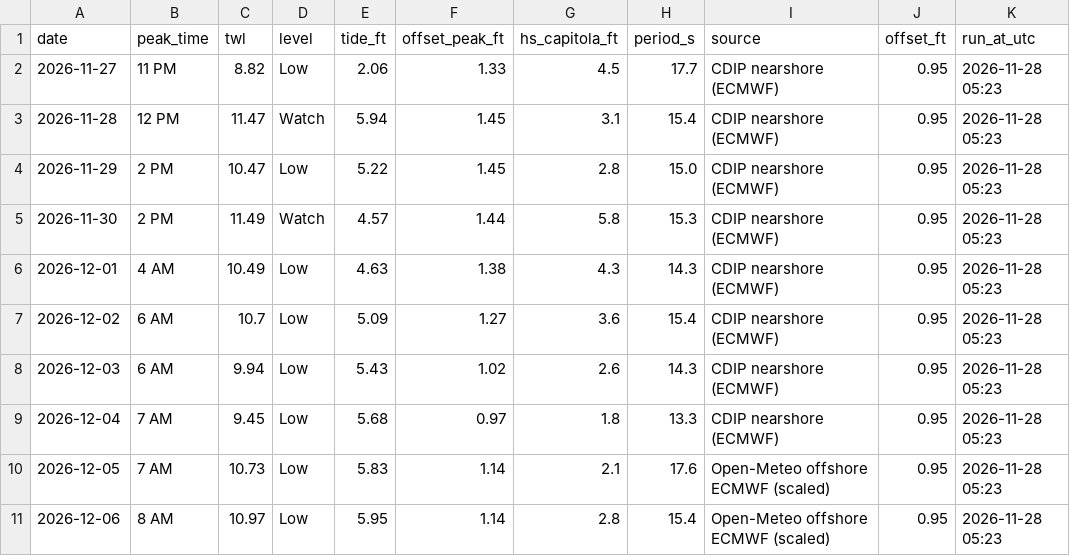
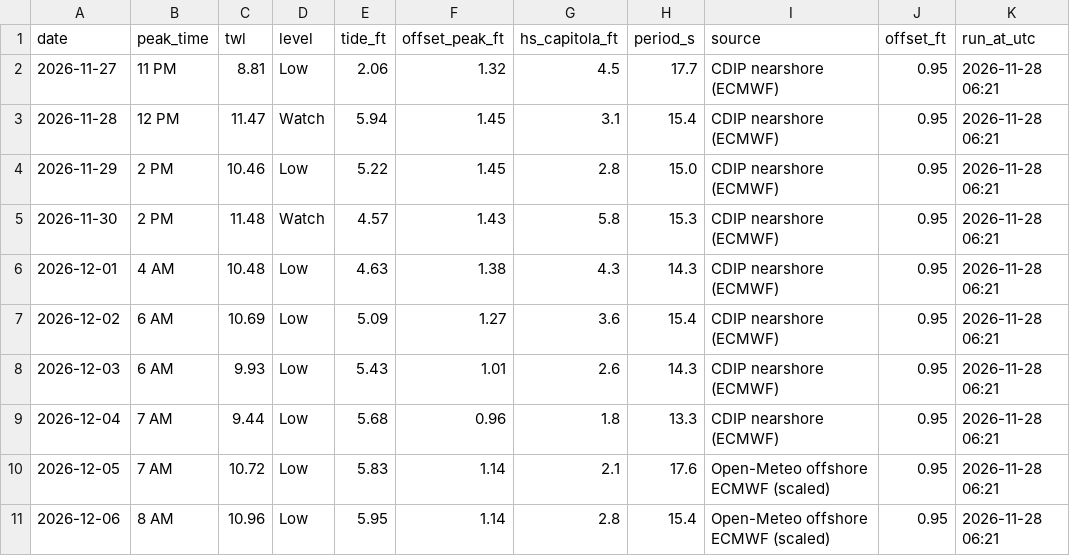
Before and after one commit to kevinkeet/frontpage, a CSV file: capitola/data/forecast_daily.csv, drawn as a sheet.

```diff
--- a/capitola/data/forecast_daily.csv
+++ b/capitola/data/forecast_daily.csv
@@ -1,11 +1,11 @@
 date,peak_time,twl,level,tide_ft,offset_peak_ft,hs_capitola_ft,period_s,source,offset_ft,run_at_utc
-2026-11-27,11 PM,8.82,Low,2.06,1.33,4.5,17.7,CDIP nearshore (ECMWF),0.95,2026-11-28 05:23
-2026-11-28,12 PM,11.47,Watch,5.94,1.45,3.1,15.4,CDIP nearshore (ECMWF),0.95,2026-11-28 05:23
-2026-11-29,2 PM,10.47,Low,5.22,1.45,2.8,15.0,CDIP nearshore (ECMWF),0.95,2026-11-28 05:23
-2026-11-30,2 PM,11.49,Watch,4.57,1.44,5.8,15.3,CDIP nearshore (ECMWF),0.95,2026-11-28 05:23
-2026-12-01,4 AM,10.49,Low,4.63,1.38,4.3,14.3,CDIP nearshore (ECMWF),0.95,2026-11-28 05:23
-2026-12-02,6 AM,10.7,Low,5.09,1.27,3.6,15.4,CDIP nearshore (ECMWF),0.95,2026-11-28 05:23
-2026-12-03,6 AM,9.94,Low,5.43,1.02,2.6,14.3,CDIP nearshore (ECMWF),0.95,2026-11-28 05:23
-2026-12-04,7 AM,9.45,Low,5.68,0.97,1.8,13.3,CDIP nearshore (ECMWF),0.95,2026-11-28 05:23
-2026-12-05,7 AM,10.73,Low,5.83,1.14,2.1,17.6,Open-Meteo offshore ECMWF (scaled),0.95,2026-11-28 05:23
-2026-12-06,8 AM,10.97,Low,5.95,1.14,2.8,15.4,Open-Meteo offshore ECMWF (scaled),0.95,2026-11-28 05:23
+2026-11-27,11 PM,8.81,Low,2.06,1.32,4.5,17.7,CDIP nearshore (ECMWF),0.95,2026-11-28 06:21
+2026-11-28,12 PM,11.47,Watch,5.94,1.45,3.1,15.4,CDIP nearshore (ECMWF),0.95,2026-11-28 06:21
+2026-11-29,2 PM,10.46,Low,5.22,1.45,2.8,15.0,CDIP nearshore (ECMWF),0.95,2026-11-28 06:21
+2026-11-30,2 PM,11.48,Watch,4.57,1.43,5.8,15.3,CDIP nearshore (ECMWF),0.95,2026-11-28 06:21
+2026-12-01,4 AM,10.48,Low,4.63,1.38,4.3,14.3,CDIP nearshore (ECMWF),0.95,2026-11-28 06:21
+2026-12-02,6 AM,10.69,Low,5.09,1.27,3.6,15.4,CDIP nearshore (ECMWF),0.95,2026-11-28 06:21
+2026-12-03,6 AM,9.93,Low,5.43,1.01,2.6,14.3,CDIP nearshore (ECMWF),0.95,2026-11-28 06:21
+2026-12-04,7 AM,9.44,Low,5.68,0.96,1.8,13.3,CDIP nearshore (ECMWF),0.95,2026-11-28 06:21
+2026-12-05,7 AM,10.72,Low,5.83,1.14,2.1,17.6,Open-Meteo offshore ECMWF (scaled),0.95,2026-11-28 06:21
+2026-12-06,8 AM,10.96,Low,5.95,1.14,2.8,15.4,Open-Meteo offshore ECMWF (scaled),0.95,2026-11-28 06:21
```
Also changed, not shown: capitola/data/forecast_hourly.csv, capitola/data/outlook_hourly.csv, 1 other file.
